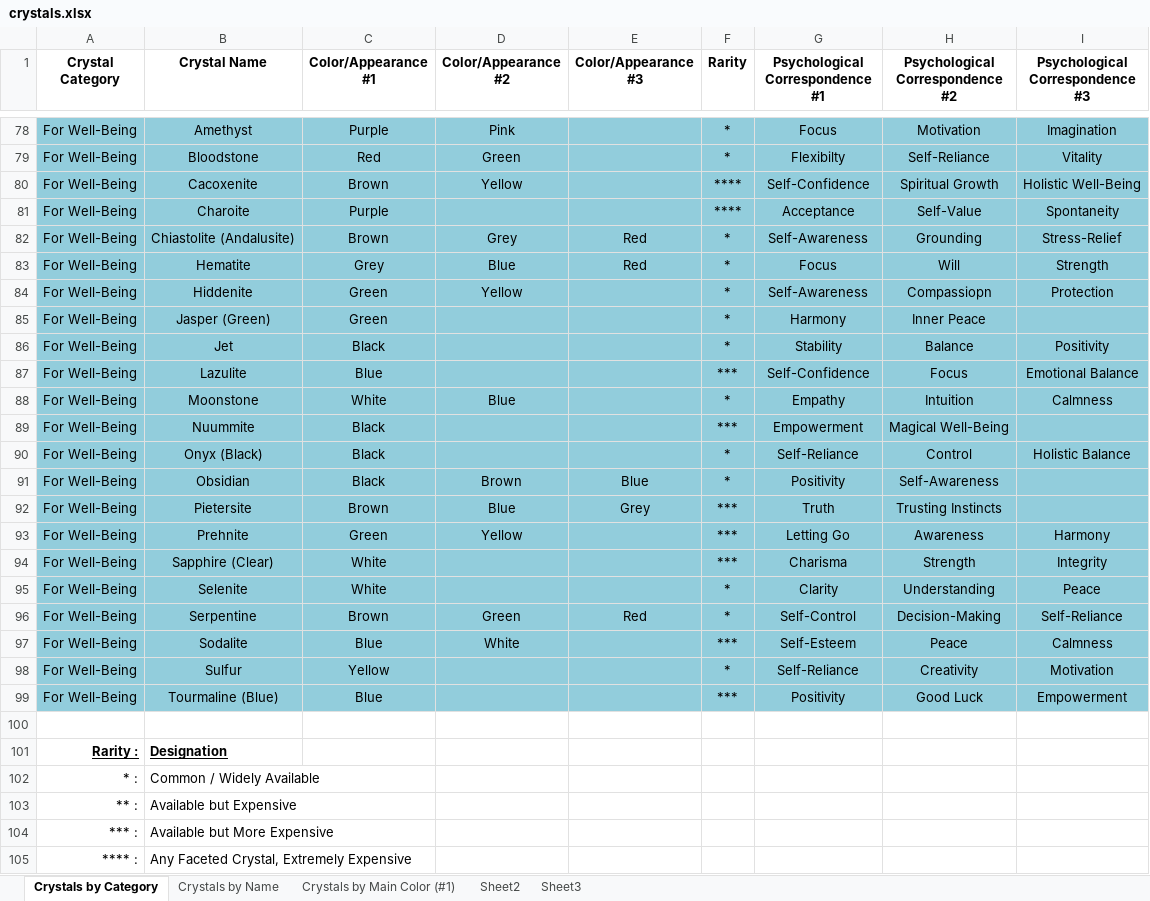
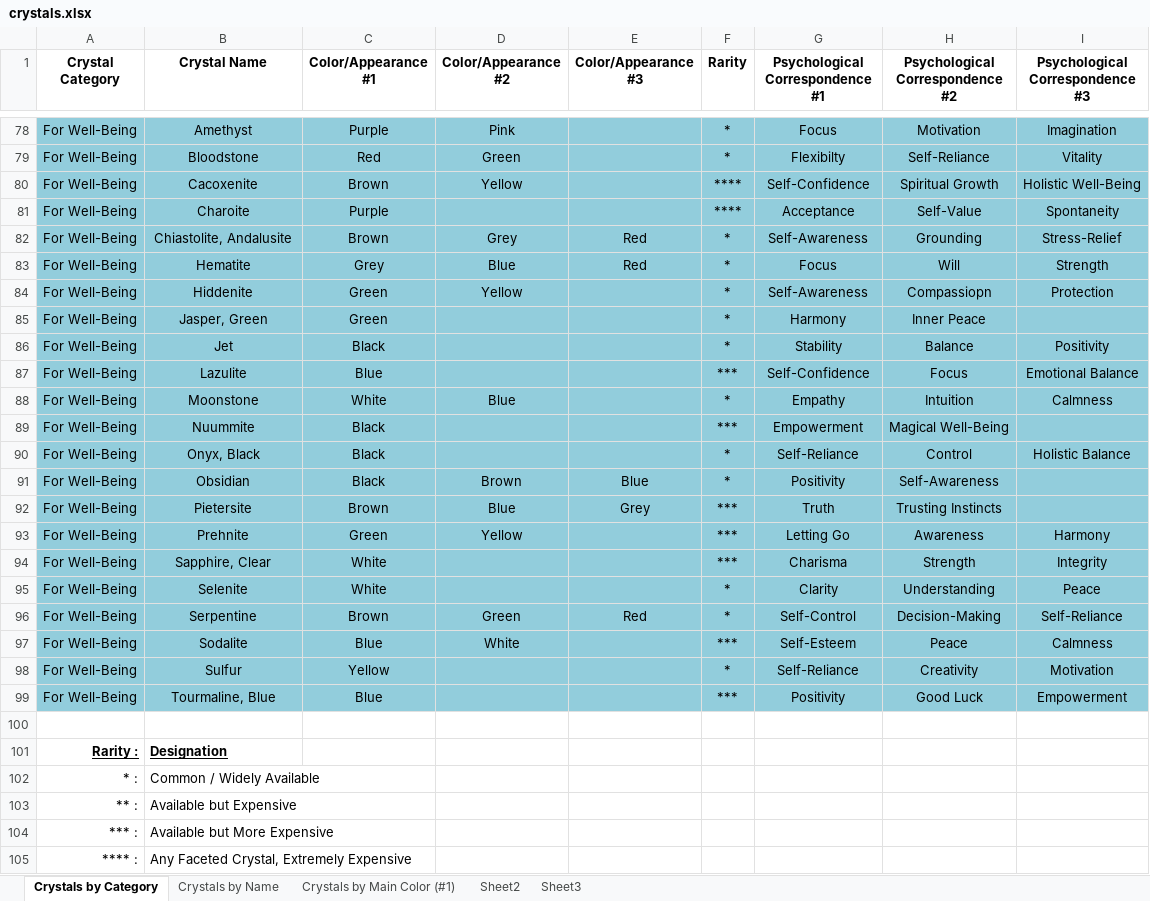
Before and after one commit to ASU-Capstone-J-Miller-E-Commerce/backend, an Excel workbook: scripts/excelDocs/crystals.xlsx, sheet Crystals by Category, drawn as a sheet; only a part is shown, gaps mark what is left out; values as stored, in another font and other column widths than the file's, no borders; charts and pictures not drawn; the diff covers the shown part only; the diff names each change by its address in the sheet, - before the commit and + after, or states it on an @@ line.

```diff
--- a/scripts/excelDocs/crystals.xlsx (sheet Crystals by Category)
+++ b/scripts/excelDocs/crystals.xlsx (sheet Crystals by Category)
-B82 (Crystal Name): Chiastolite (Andalusite)
+B82 (Crystal Name): Chiastolite, Andalusite
-B85 (Crystal Name): Jasper (Green)
+B85 (Crystal Name): Jasper, Green
-B90 (Crystal Name): Onyx (Black)
+B90 (Crystal Name): Onyx, Black
-B94 (Crystal Name): Sapphire (Clear)
+B94 (Crystal Name): Sapphire, Clear
-B99 (Crystal Name): Tourmaline (Blue)
+B99 (Crystal Name): Tourmaline, Blue
```
Also changed, not shown: 16 edited cells elsewhere in this sheet, 5 other files.
